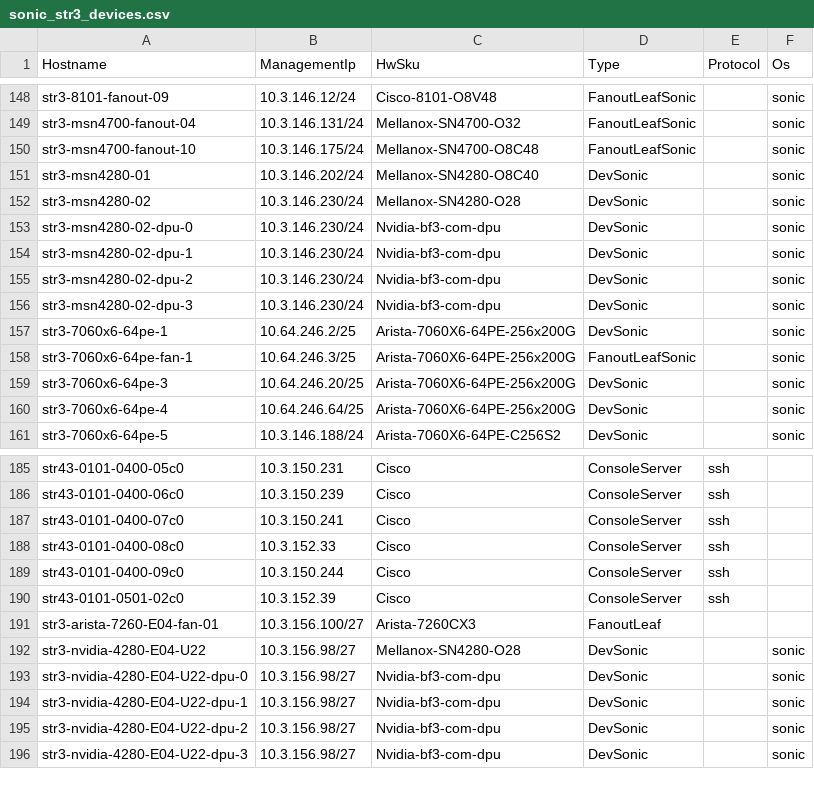
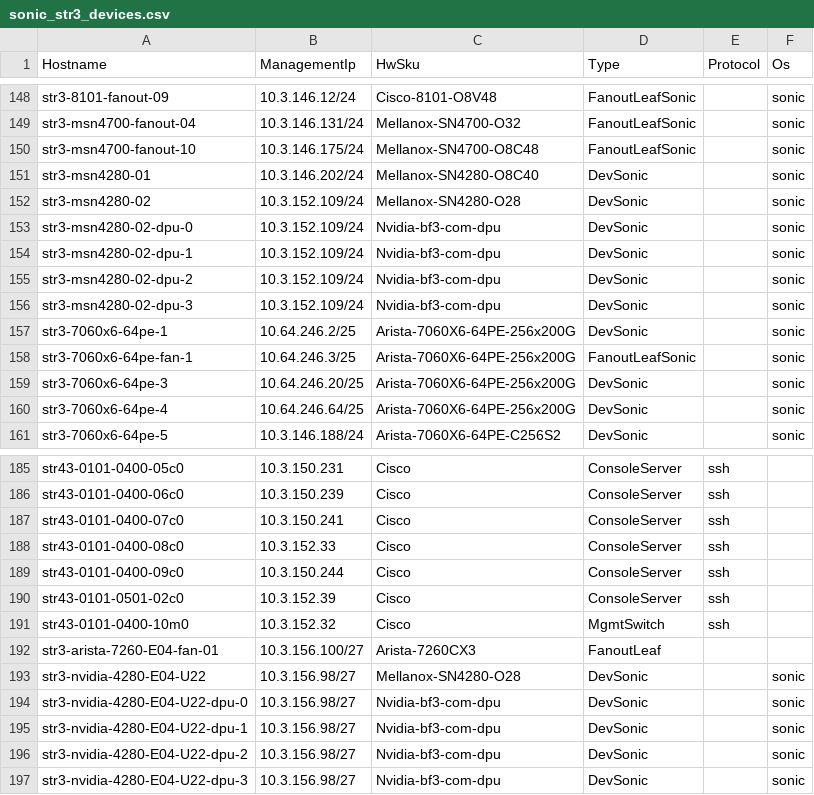
Before and after one commit to lipxu/sonic-mgmt-lipxu-fork, a CSV file: ansible/files/sonic_str3_devices.csv, drawn as a sheet; only a part is shown, gaps mark what is left out.

Commit message:
Merged PR 19460: Update str3-msn4280-02 testbed info with new management IP and connections
Cherry-pick https://dev.azure.com/mssonic/internal/_git/sonic-mgmt-int/pullrequest/19444

- Update management IP from 10.3.146.230 to 10.3.152.109 for str3-msn4280-02 and all 4 DPUs
- Update IPv6 address to 2a01:111:e210:86::9b for str3-msn4280-02 and all 4 DPUs
- Change console server from console-182 to str43-0101-0400-07c0
- Add management switch str43-0101-0400-10m0 (10.3.152.32) to devices inventory

Ref Task: https://msazure.visualstudio.com/Standards/_workitems/edit/36973798?src=WorkItemMention&src-action=artifact_link

----
#### AI description  (iteration 1)
#### PR Classification
This PR updates testbed configuration for str3-msn4280-02 by applying a new management IP and revised connection settings.

#### PR Summary
The changes ensure that str3-msn4280-02 and its associated DPUs are consistently updated across the infrastructure inventory, Ansible configurations, and console link mappings.
- `ansible/files/sonic_str3_devices.csv`: Updated IP address for str3-msn4280-02 and its DPU entries.
- `ansible/str3`: Revised ansible host and IPv6 addresses for str3-msn4280-02 and its DPUs.
- `ansible/files/sonic_str3_console_links.csv`: Changed the console link entry for str3-msn4280-02.
- `.azure-pipelines/meta_validator.msft.yml`: Added str3-msn4280-02 to the validator list for IPv4/IPv6 mismatches.
<!-- GitOpsUserAgent=GitOps.Apps.Server.pullrequestcopilot -->

```diff
--- a/ansible/files/sonic_str3_devices.csv
+++ b/ansible/files/sonic_str3_devices.csv
@@ -151,7 +151,7 @@ str3-msn4700-fanout-10,10.3.146.175/24,Mellanox-SN4700-O8C48,FanoutLeafSonic,,so
 str3-msn4280-01,10.3.146.202/24,Mellanox-SN4280-O8C40,DevSonic,,sonic
-str3-msn4280-02,10.3.146.230/24,Mellanox-SN4280-O28,DevSonic,,sonic
-str3-msn4280-02-dpu-0,10.3.146.230/24,Nvidia-bf3-com-dpu,DevSonic,,sonic
-str3-msn4280-02-dpu-1,10.3.146.230/24,Nvidia-bf3-com-dpu,DevSonic,,sonic
-str3-msn4280-02-dpu-2,10.3.146.230/24,Nvidia-bf3-com-dpu,DevSonic,,sonic
-str3-msn4280-02-dpu-3,10.3.146.230/24,Nvidia-bf3-com-dpu,DevSonic,,sonic
+str3-msn4280-02,10.3.152.109/24,Mellanox-SN4280-O28,DevSonic,,sonic
+str3-msn4280-02-dpu-0,10.3.152.109/24,Nvidia-bf3-com-dpu,DevSonic,,sonic
+str3-msn4280-02-dpu-1,10.3.152.109/24,Nvidia-bf3-com-dpu,DevSonic,,sonic
+str3-msn4280-02-dpu-2,10.3.152.109/24,Nvidia-bf3-com-dpu,DevSonic,,sonic
+str3-msn4280-02-dpu-3,10.3.152.109/24,Nvidia-bf3-com-dpu,DevSonic,,sonic
 str3-7060x6-64pe-1,10.64.246.2/25,Arista-7060X6-64PE-256x200G,DevSonic,,sonic
@@ -190,2 +190,3 @@ str43-0101-0400-09c0,10.3.150.244,Cisco,ConsoleServer,ssh,
 str43-0101-0501-02c0,10.3.152.39,Cisco,ConsoleServer,ssh,
+str43-0101-0400-10m0,10.3.152.32,Cisco,MgmtSwitch,ssh,
 str3-arista-7260-E04-fan-01,10.3.156.100/27,Arista-7260CX3,FanoutLeaf,,
```
Also changed, not shown: ansible/files/sonic_str3_console_links.csv, 2 other files.
